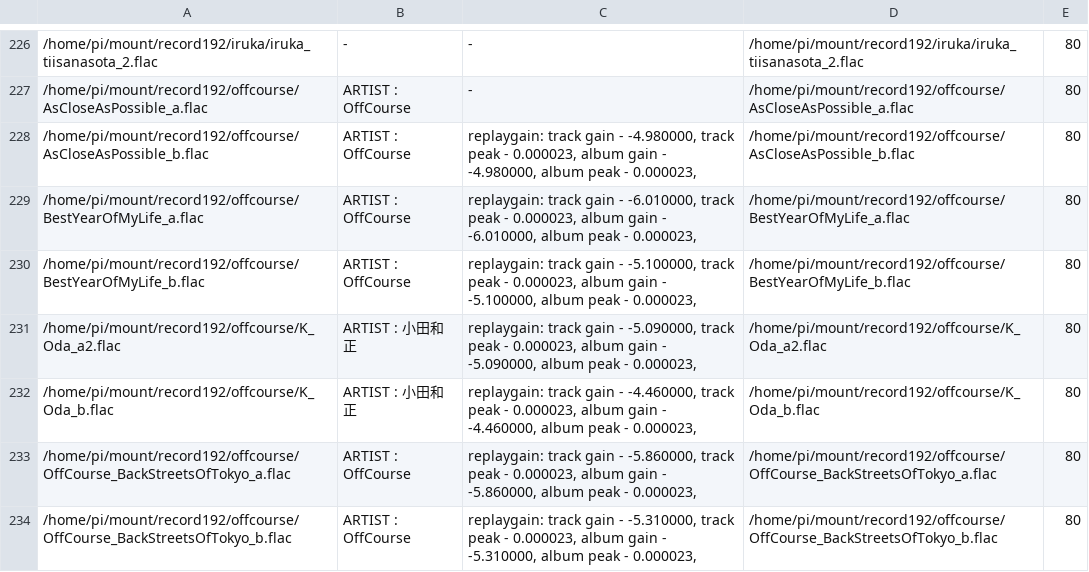
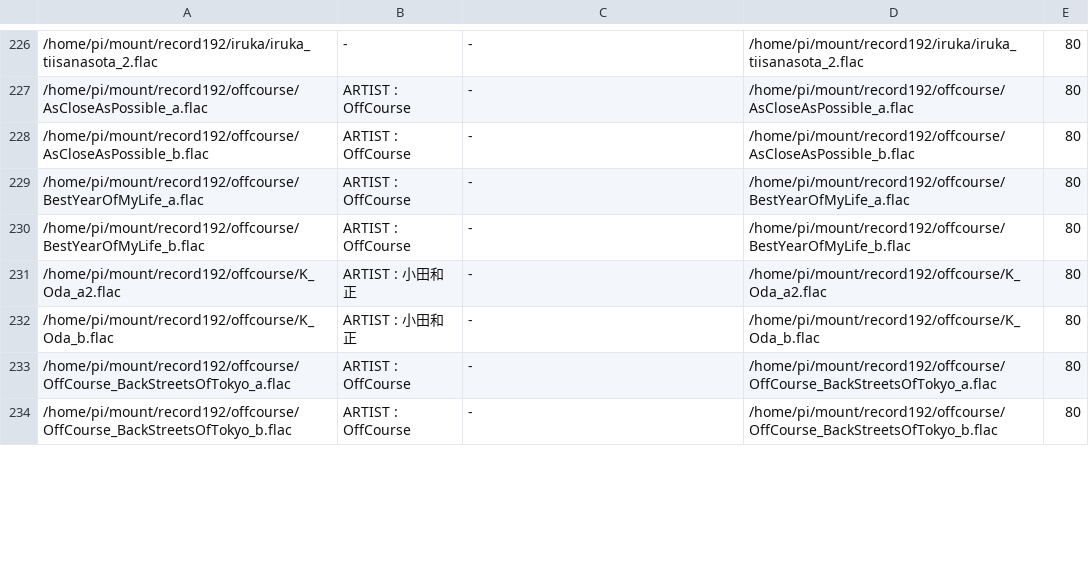
Before and after one commit to hidemune/RasPiMusicBox4, a CSV file: all.csv, drawn as a sheet; only a part is shown, gaps mark what is left out; the diff covers the shown part only.

```diff
--- a/all.csv
+++ b/all.csv
@@ -227,8 +227,8 @@
 /home/pi/mount/record192/offcourse/AsCloseAsPossible_a.flac	    ARTIST          : OffCourse	-	/home/pi/mount/record192/offcourse/AsCloseAsPossible_a.flac	80
-/home/pi/mount/record192/offcourse/AsCloseAsPossible_b.flac	    ARTIST          : OffCourse	      replaygain: track gain - -4.980000, track peak - 0.000023, album gain - -4.980000, album peak - 0.000023, 	/home/pi/mount/record192/offcourse/AsCloseAsPossible_b.flac	80
-/home/pi/mount/record192/offcourse/BestYearOfMyLife_a.flac	    ARTIST          : OffCourse	      replaygain: track gain - -6.010000, track peak - 0.000023, album gain - -6.010000, album peak - 0.000023, 	/home/pi/mount/record192/offcourse/BestYearOfMyLife_a.flac	80
-/home/pi/mount/record192/offcourse/BestYearOfMyLife_b.flac	    ARTIST          : OffCourse	      replaygain: track gain - -5.100000, track peak - 0.000023, album gain - -5.100000, album peak - 0.000023, 	/home/pi/mount/record192/offcourse/BestYearOfMyLife_b.flac	80
-/home/pi/mount/record192/offcourse/K_Oda_a2.flac	    ARTIST          : 小田和正	      replaygain: track gain - -5.090000, track peak - 0.000023, album gain - -5.090000, album peak - 0.000023, 	/home/pi/mount/record192/offcourse/K_Oda_a2.flac	80
-/home/pi/mount/record192/offcourse/K_Oda_b.flac	    ARTIST          : 小田和正	      replaygain: track gain - -4.460000, track peak - 0.000023, album gain - -4.460000, album peak - 0.000023, 	/home/pi/mount/record192/offcourse/K_Oda_b.flac	80
-/home/pi/mount/record192/offcourse/OffCourse_BackStreetsOfTokyo_a.flac	    ARTIST          : OffCourse	      replaygain: track gain - -5.860000, track peak - 0.000023, album gain - -5.860000, album peak - 0.000023, 	/home/pi/mount/record192/offcourse/OffCourse_BackStreetsOfTokyo_a.flac	80
-/home/pi/mount/record192/offcourse/OffCourse_BackStreetsOfTokyo_b.flac	    ARTIST          : OffCourse	      replaygain: track gain - -5.310000, track peak - 0.000023, album gain - -5.310000, album peak - 0.000023, 	/home/pi/mount/record192/offcourse/OffCourse_BackStreetsOfTokyo_b.flac	80
+/home/pi/mount/record192/offcourse/AsCloseAsPossible_b.flac	    ARTIST          : OffCourse	-	/home/pi/mount/record192/offcourse/AsCloseAsPossible_b.flac	80
+/home/pi/mount/record192/offcourse/BestYearOfMyLife_a.flac	    ARTIST          : OffCourse	-	/home/pi/mount/record192/offcourse/BestYearOfMyLife_a.flac	80
+/home/pi/mount/record192/offcourse/BestYearOfMyLife_b.flac	    ARTIST          : OffCourse	-	/home/pi/mount/record192/offcourse/BestYearOfMyLife_b.flac	80
+/home/pi/mount/record192/offcourse/K_Oda_a2.flac	    ARTIST          : 小田和正	-	/home/pi/mount/record192/offcourse/K_Oda_a2.flac	80
+/home/pi/mount/record192/offcourse/K_Oda_b.flac	    ARTIST          : 小田和正	-	/home/pi/mount/record192/offcourse/K_Oda_b.flac	80
+/home/pi/mount/record192/offcourse/OffCourse_BackStreetsOfTokyo_a.flac	    ARTIST          : OffCourse	-	/home/pi/mount/record192/offcourse/OffCourse_BackStreetsOfTokyo_a.flac	80
+/home/pi/mount/record192/offcourse/OffCourse_BackStreetsOfTokyo_b.flac	    ARTIST          : OffCourse	-	/home/pi/mount/record192/offcourse/OffCourse_BackStreetsOfTokyo_b.flac	80
```
Also changed, not shown: 10 edited cells elsewhere in this file, all_dayly.csv, all_nightly.csv, 3 other files.
